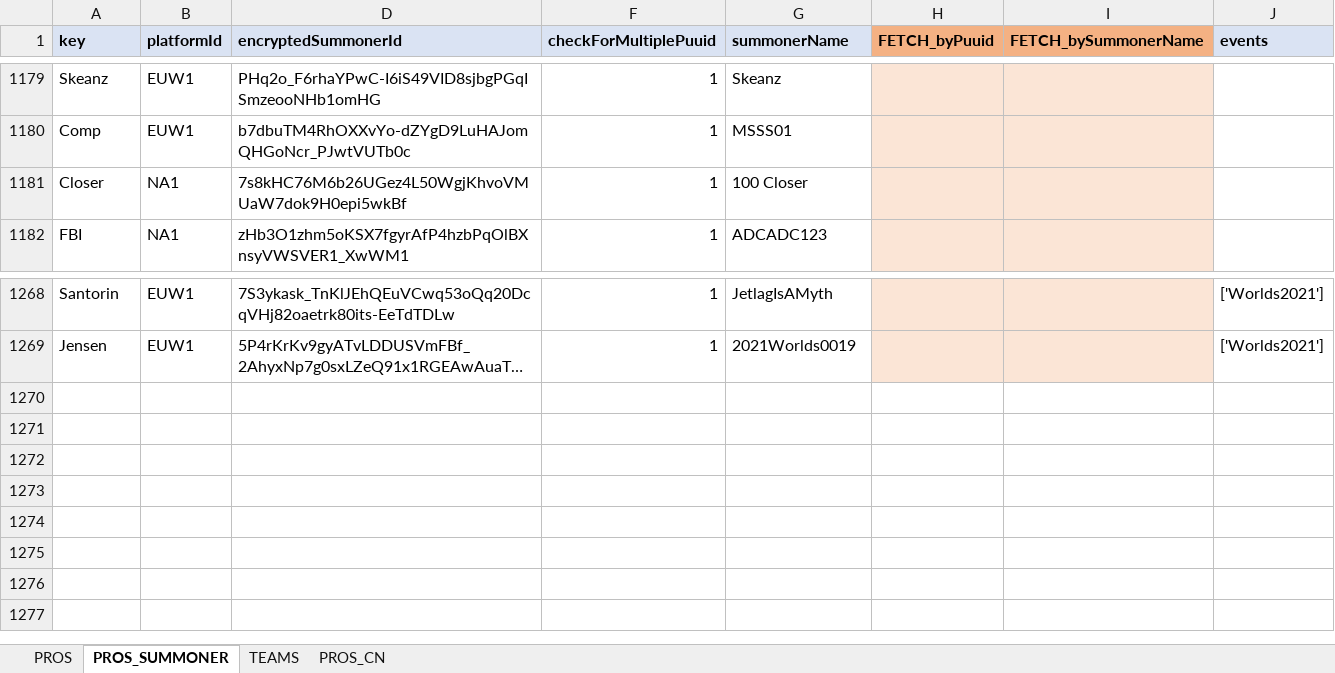
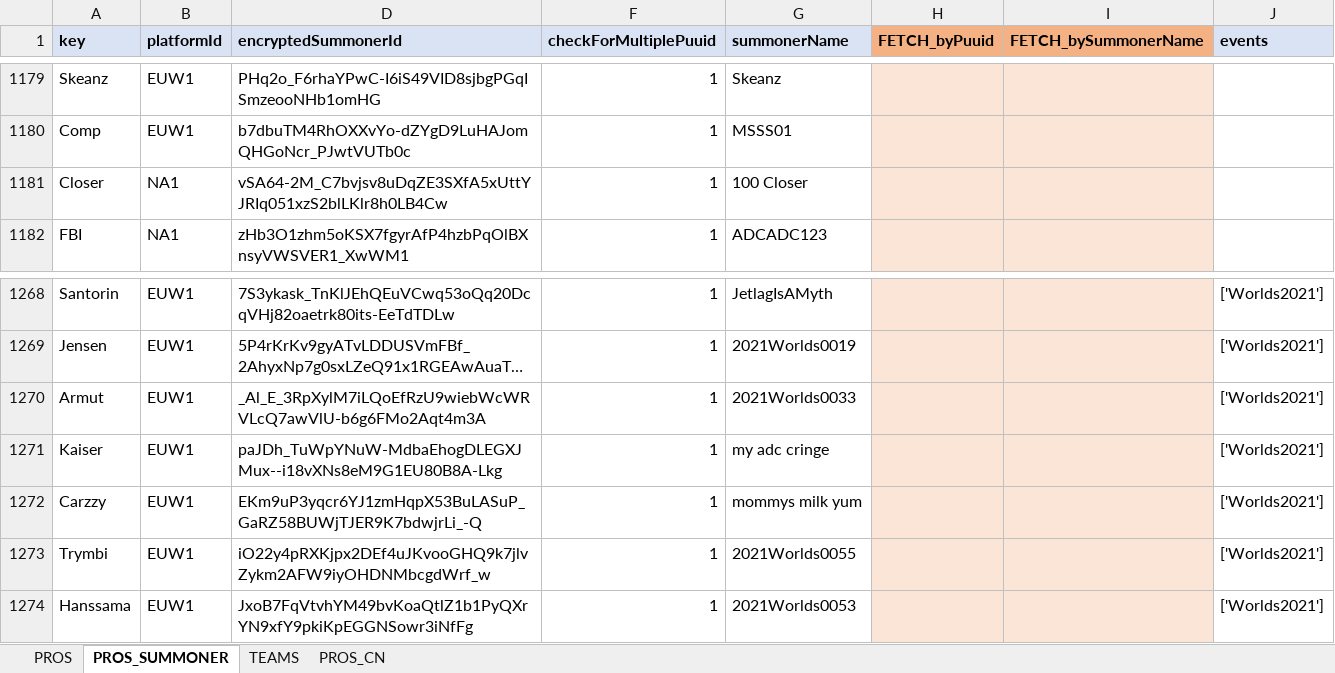
Before and after one commit to hk86/lolvvv-assets, an Excel workbook: private/STATIC_DATA_5.xlsm, sheet PROS_SUMMONER, drawn as a sheet; only a part is shown, gaps mark what is left out; long unchanged cells end in …; values as stored, in another font and other column widths than the file's, no borders; conditional formats not drawn; the diff names each change by its address in the sheet, - before the commit and + after, or states it on an @@ line.

Commit message:
new worlds 2021 accounts added

```diff
--- a/private/STATIC_DATA_5.xlsm (sheet PROS_SUMMONER)
+++ b/private/STATIC_DATA_5.xlsm (sheet PROS_SUMMONER)
-D1181 (encryptedSummonerId): 7s8kHC76M6b26UGez4L50WgjKhvoVMUaW7dok9H0epi5wkBf
+D1181 (encryptedSummonerId): vSA64-2M_C7bvjsv8uDqZE3SXfA5xUttYJRIq051xzS2blLKlr8h0LB4Cw
+row 1270: Armut | EUW1 | _Al_E_3RpXylM7iLQoEfRzU9wiebWcWRVLcQ7awVlU-b6g6FMo2Aqt4m3A | 1 | 2021Worlds0033 |  |  | ['Worlds2021']
+row 1271: Kaiser | EUW1 | paJDh_TuWpYNuW-MdbaEhogDLEGXJMux--i18vXNs8eM9G1EU80B8A-Lkg | 1 | my adc cringe |  |  | ['Worlds2021']
+row 1272: Carzzy | EUW1 | EKm9uP3yqcr6YJ1zmHqpX53BuLASuP_GaRZ58BUWjTJER9K7bdwjrLi_-Q | 1 | mommys milk yum |  |  | ['Worlds2021']
+row 1273: Trymbi | EUW1 | iO22y4pRXKjpx2DEf4uJKvooGHQ9k7jlvZykm2AFW9iyOHDNMbcgdWrf_w | 1 | 2021Worlds0055 |  |  | ['Worlds2021']
+row 1274: Hanssama | EUW1 | JxoB7FqVtvhYM49bvKoaQtlZ1b1PyQXrYN9xfY9pkiKpEGGNSowr3iNfFg | 1 | 2021Worlds0053 |  |  | ['Worlds2021']
```
Also changed, not shown: hidden cells.
